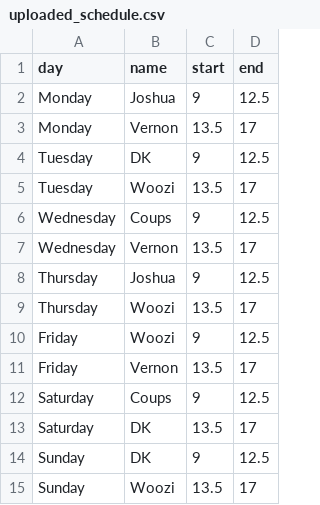
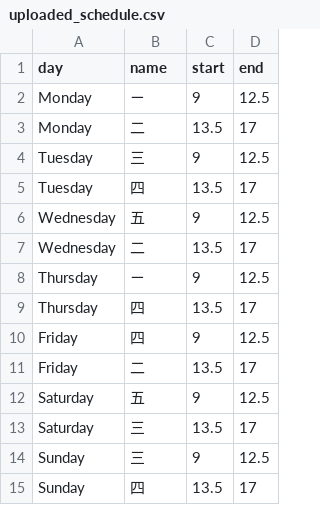
Before and after one commit to IssaC114/money-money, a CSV file: uploaded_schedule.csv, drawn as a sheet.

```diff
--- a/uploaded_schedule.csv
+++ b/uploaded_schedule.csv
@@ -1,15 +1,15 @@
 day,name,start,end
-Monday,Joshua,9,12.5
-Monday,Vernon,13.5,17
-Tuesday,DK,9,12.5
-Tuesday,Woozi,13.5,17
-Wednesday,Coups,9,12.5
-Wednesday,Vernon,13.5,17
-Thursday,Joshua,9,12.5
-Thursday,Woozi,13.5,17
-Friday,Woozi,9,12.5
-Friday,Vernon,13.5,17
-Saturday,Coups,9,12.5
-Saturday,DK,13.5,17
-Sunday,DK,9,12.5
-Sunday,Woozi,13.5,17
+Monday,ㄧ,9,12.5
+Monday,二,13.5,17
+Tuesday,三,9,12.5
+Tuesday,四,13.5,17
+Wednesday,五,9,12.5
+Wednesday,二,13.5,17
+Thursday,ㄧ,9,12.5
+Thursday,四,13.5,17
+Friday,四,9,12.5
+Friday,二,13.5,17
+Saturday,五,9,12.5
+Saturday,三,13.5,17
+Sunday,三,9,12.5
+Sunday,四,13.5,17
```
Also changed, not shown: 1 other file.
